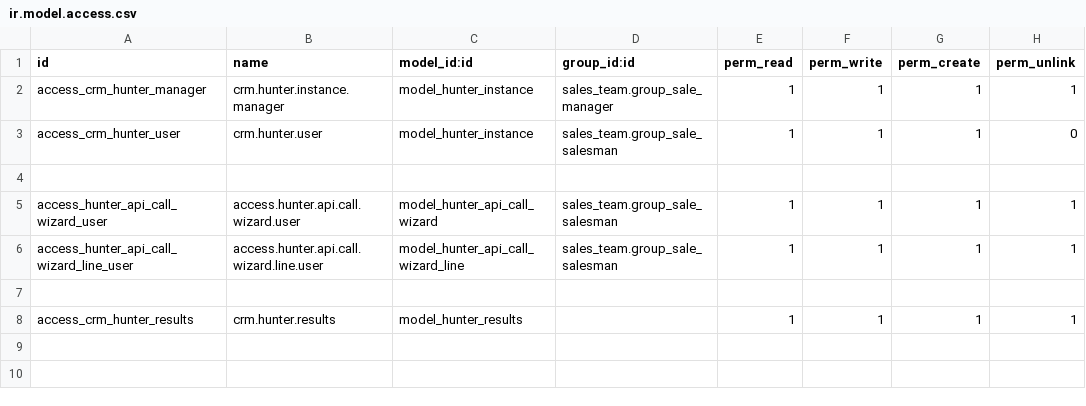
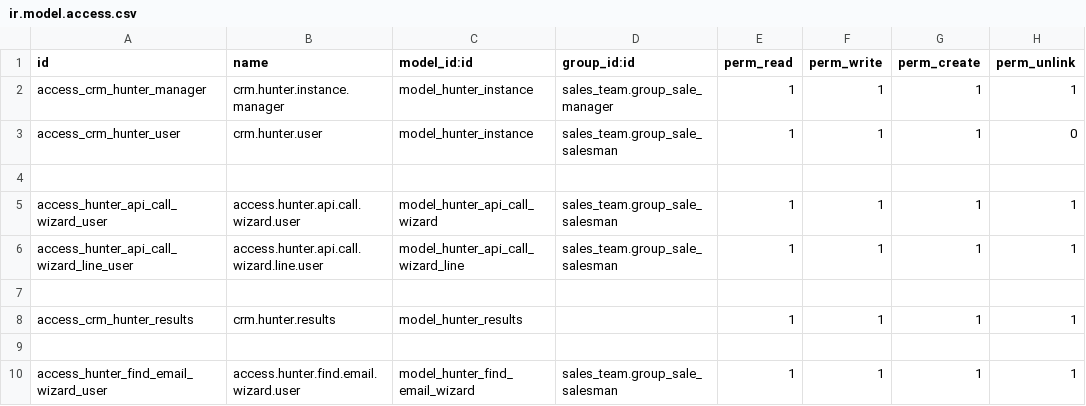
Before and after one commit to farhanrashad/gipli, a CSV file: de_hunter_connector/security/ir.model.access.csv, drawn as a sheet; the diff names each change by its address in the sheet, - before the commit and + after, or states it on an @@ line.

Commit message:
update hunter

```diff
--- a/de_hunter_connector/security/ir.model.access.csv
+++ b/de_hunter_connector/security/ir.model.access.csv
+row 9: (empty)
+row 10: access_hunter_find_email_wizard_user | access.hunter.find.email.wizard.user | model_hunter_find_email_wizard | sales_team.group_sale_salesman | 1 | 1 | 1 | 1
```
Also changed, not shown: 5 other files.
